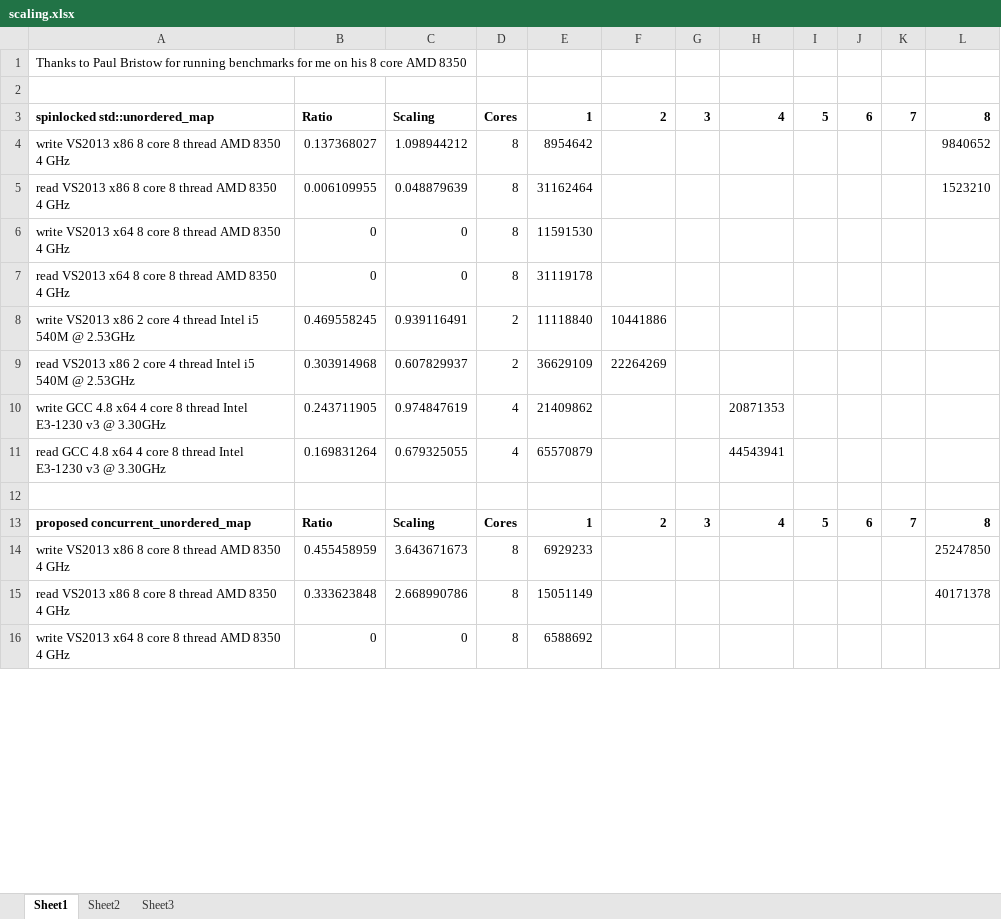
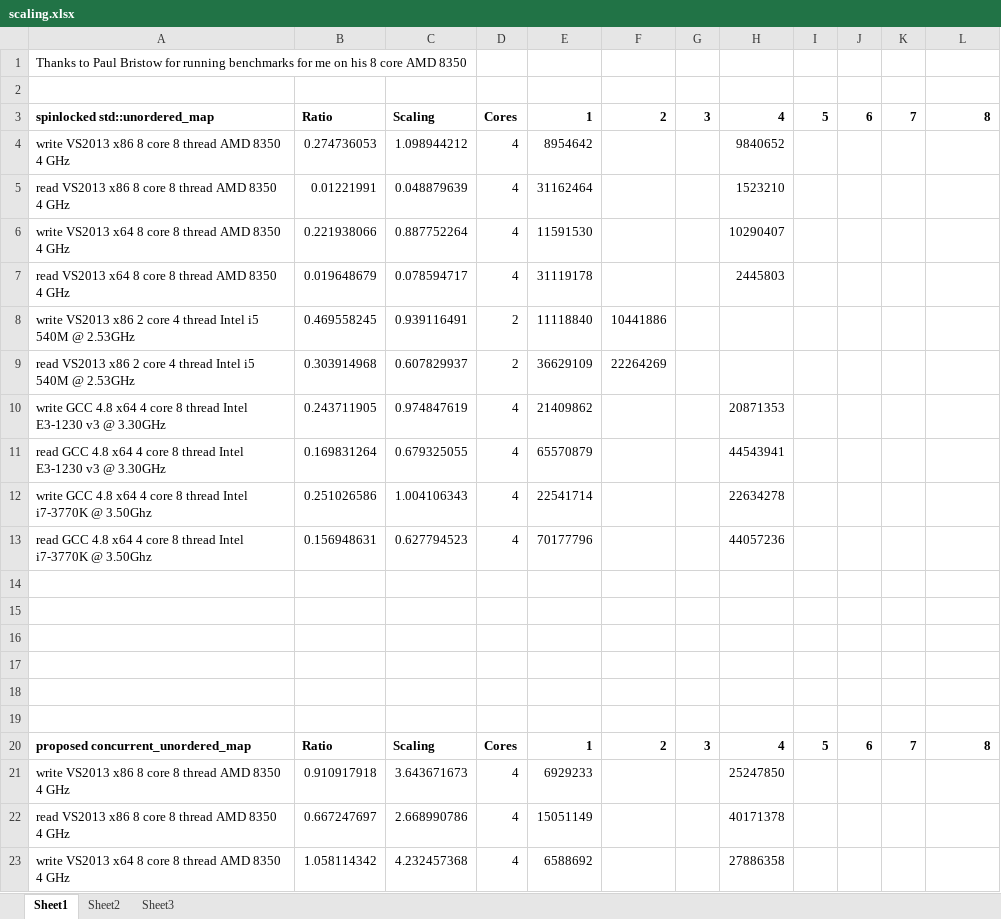
Before and after one commit to ned14/outcome, an Excel workbook: scaling.xlsx, sheet Sheet1, drawn as a sheet; only a part is shown; values as stored, in another font and other column widths than the file's, no borders; charts and pictures not drawn; addresses are those after the commit; the diff covers the shown part only; the diff names each change by its address in the sheet, - before the commit and + after, or states it on an @@ line.

Commit message:
Updated scaling doc.

```diff
--- a/scaling.xlsx (sheet Sheet1)
+++ b/scaling.xlsx (sheet Sheet1)
-B4: 0.137368027
+B4: 0.274736053
-D4:D7: 8
+D4:D7: 4
-H4: (empty)
+H4: 9840652
-L4: 9840652
+L4: (empty)
-B5: 0.006109955
+B5: 0.01221991
-H5: (empty)
+H5: 1523210
-L5: 1523210
+L5: (empty)
-B6: 0
+B6: 0.221938066
-C6: 0
+C6: 0.887752264
-H6: (empty)
+H6: 10290407
-B7: 0
+B7: 0.019648679
-C7: 0
+C7: 0.078594717
-H7: (empty)
+H7: 2445803
+row 12: write GCC 4.8 x64 4 core 8 thread Intel i7-3770K @ 3.50Ghz | 0.251026586 | 1.004106343 | 4 | 22541714 |  |  | 22634278
+row 13: read GCC 4.8 x64 4 core 8 thread Intel i7-3770K @ 3.50Ghz | 0.156948631 | 0.627794523 | 4 | 70177796 |  |  | 44057236
+row 14: (empty)
+row 15: (empty)
+row 16: (empty)
+row 17: (empty)
+row 18: (empty)
-B21: 0.455458959
+B21: 0.910917918
-D21:D23: 8
+D21:D23: 4
-H21: (empty)
+H21: 25247850
-L21: 25247850
+L21: (empty)
-B22: 0.333623848
+B22: 0.667247697
-H22: (empty)
+H22: 40171378
-L22: 40171378
+L22: (empty)
-B23: 0
+B23: 1.058114342
-C23: 0
+C23: 4.232457368
-H23: (empty)
+H23: 27886358
```
Also changed, not shown: 8 added rows, 2 removed rows and 4 edited cells elsewhere in this sheet, formulas that keep their value, charts or pictures.
